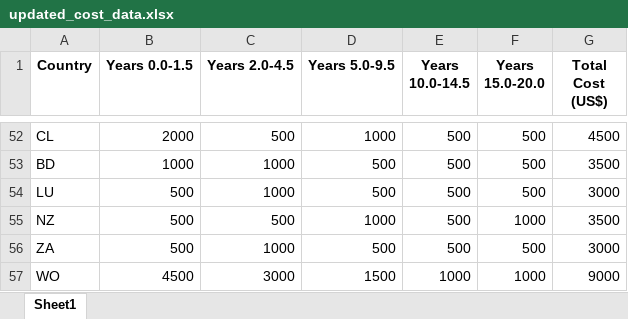
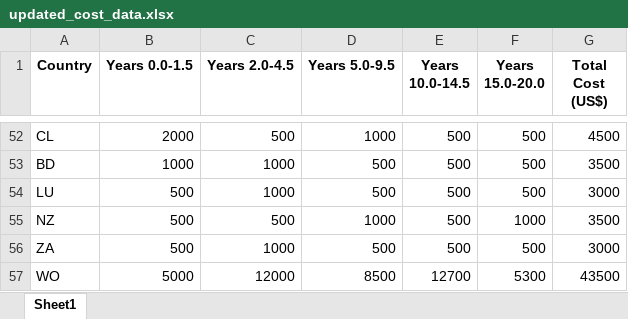
Before and after one commit to tasnim2410/technology-trend-analysis, an Excel workbook: updated_cost_data.xlsx, sheet Sheet1, drawn as a sheet; only a part is shown, gaps mark what is left out; values as stored, in another font and other column widths than the file's, no borders; the diff names each change by its address in the sheet, - before the commit and + after, or states it on an @@ line.

```diff
--- a/updated_cost_data.xlsx (sheet Sheet1)
+++ b/updated_cost_data.xlsx (sheet Sheet1)
-B57 (Years 0.0-1.5): 4500
+B57 (Years 0.0-1.5): 5000
-C57 (Years 2.0-4.5): 3000
+C57 (Years 2.0-4.5): 12000
-D57 (Years 5.0-9.5): 1500
+D57 (Years 5.0-9.5): 8500
-E57 (Years 10.0-14.5): 1000
+E57 (Years 10.0-14.5): 12700
-F57 (Years 15.0-20.0): 1000
+F57 (Years 15.0-20.0): 5300
-G57 (Total Cost (US$)): 9000
+G57 (Total Cost (US$)): 43500
```
Also changed, not shown: 11 other files.
